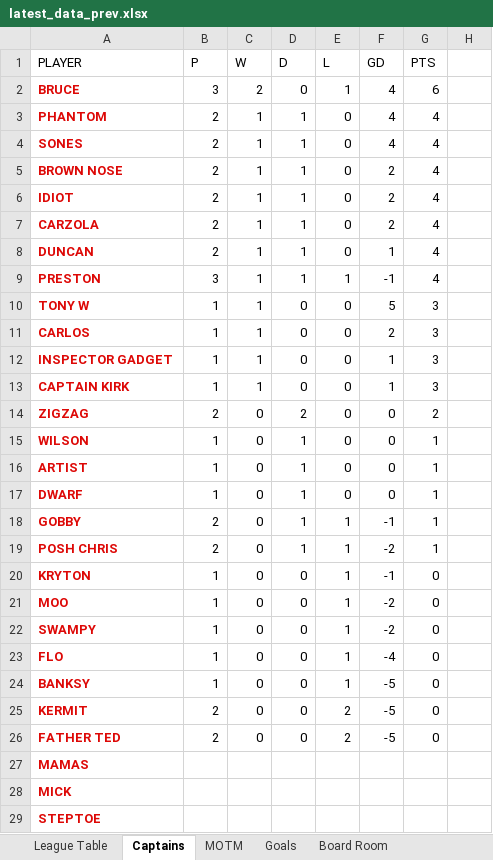
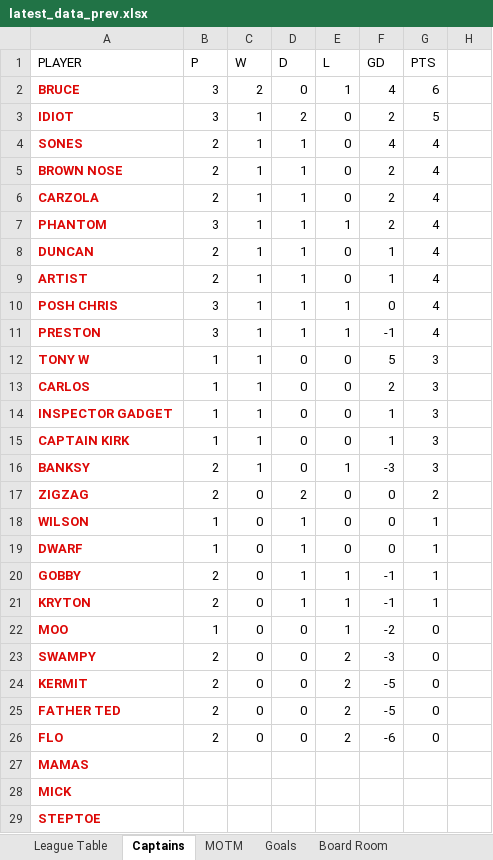
Before and after one commit to stateside2/marlow-dukes, an Excel workbook: data/latest_data_prev.xlsx, sheet Captains, drawn as a sheet; only a part is shown; values as stored, in another font and other column widths than the file's, no borders; charts and pictures not drawn; removed rows and columns are numbered as before the commit, all else as after; the diff names each change by its address in the sheet, - before the commit and + after, or states it on an @@ line.

```diff
--- a/data/latest_data_prev.xlsx (sheet Captains)
+++ b/data/latest_data_prev.xlsx (sheet Captains)
-row 3: PHANTOM | 2 | 1 | 1 | 0 | 4 | 4
+row 3: IDIOT | 3 | 1 | 2 | 0 | 2 | 5
-row 6: IDIOT | 2 | 1 | 1 | 0 | 2 | 4
+row 7: PHANTOM | 3 | 1 | 1 | 1 | 2 | 4
+row 9: ARTIST | 2 | 1 | 1 | 0 | 1 | 4
+row 10: POSH CHRIS | 3 | 1 | 1 | 1 | 0 | 4
+row 16: BANKSY | 2 | 1 | 0 | 1 | -3 | 3
-row 16: ARTIST | 1 | 0 | 1 | 0 | 0 | 1
-row 19: POSH CHRIS | 2 | 0 | 1 | 1 | -2 | 1
-B21 (P): 1
+B21 (P): 2
-D21 (D): 0
+D21 (D): 1
-G21 (PTS): 0
+G21 (PTS): 1
-B23 (P): 1
+B23 (P): 2
-E23 (L): 1
+E23 (L): 2
-F23 (GD): -2
+F23 (GD): -3
-row 23: FLO | 1 | 0 | 0 | 1 | -4 | 0
-row 24: BANKSY | 1 | 0 | 0 | 1 | -5 | 0
+row 26: FLO | 2 | 0 | 0 | 2 | -6 | 0
```
Also changed, not shown: sheet League Table, sheet Goals, sheet MOTM, sheet Board Room, formulas that keep their value, hidden cells, data/latest_data.xlsx, 1 other file.
